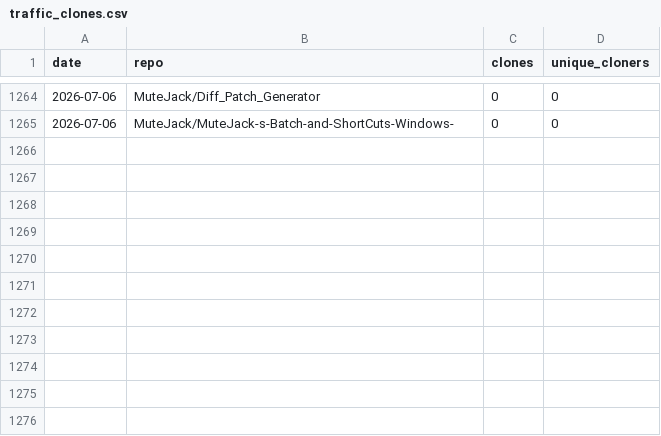
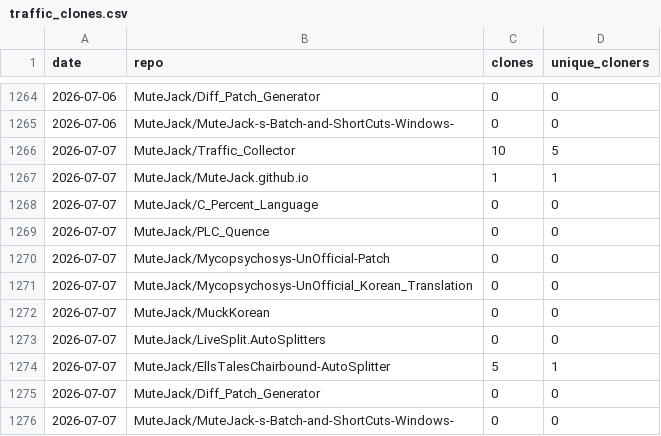
Before and after one commit to MuteJack/Traffic_Collector, a CSV file: stats/traffic_clones.csv, drawn as a sheet; only a part is shown, gaps mark what is left out.

```diff
--- a/stats/traffic_clones.csv
+++ b/stats/traffic_clones.csv
@@ -1265 +1265,12 @@ date,repo,clones,unique_cloners
 2026-07-06,MuteJack/MuteJack-s-Batch-and-ShortCuts-Windows-,0,0
+2026-07-07,MuteJack/Traffic_Collector,10,5
+2026-07-07,MuteJack/MuteJack.github.io,1,1
+2026-07-07,MuteJack/C_Percent_Language,0,0
+2026-07-07,MuteJack/PLC_Quence,0,0
+2026-07-07,MuteJack/Mycopsychosys-UnOfficial-Patch,0,0
+2026-07-07,MuteJack/Mycopsychosys-UnOfficial_Korean_Translation,0,0
+2026-07-07,MuteJack/MuckKorean,0,0
+2026-07-07,MuteJack/LiveSplit.AutoSplitters,0,0
+2026-07-07,MuteJack/EllsTalesChairbound-AutoSplitter,5,1
+2026-07-07,MuteJack/Diff_Patch_Generator,0,0
+2026-07-07,MuteJack/MuteJack-s-Batch-and-ShortCuts-Windows-,0,0
```
Also changed, not shown: stats/monthly.csv, stats/releases_daily.csv, 5 other files.
